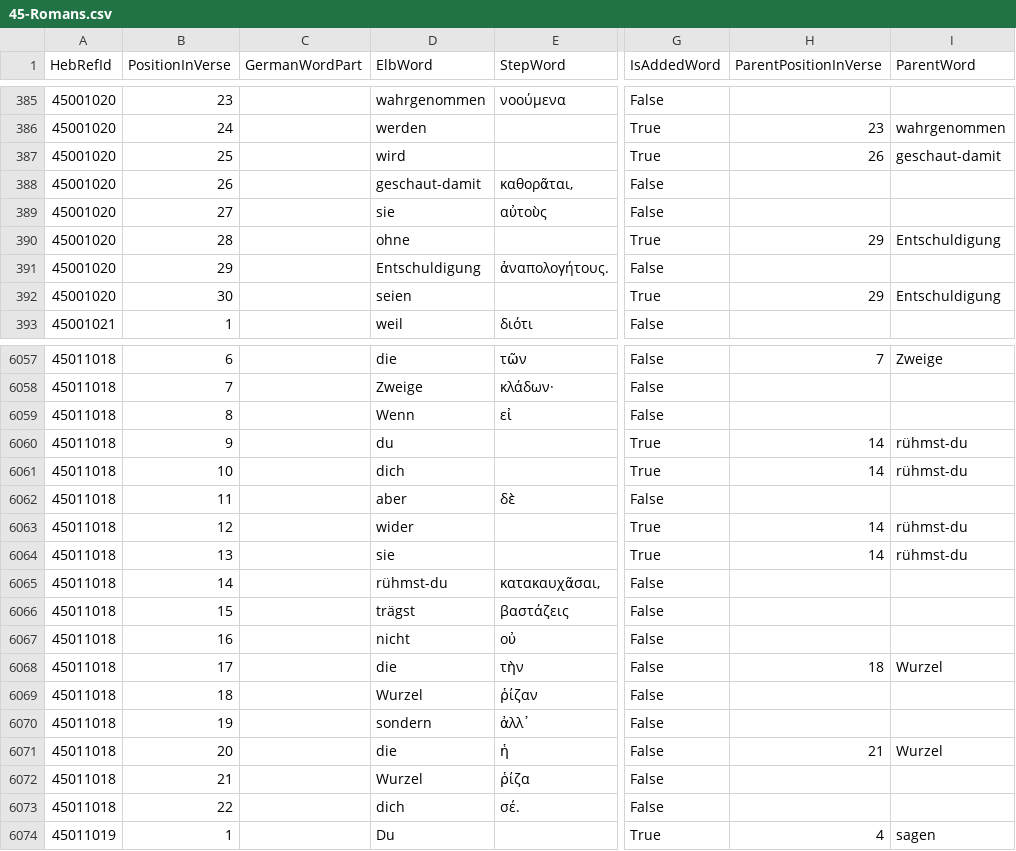
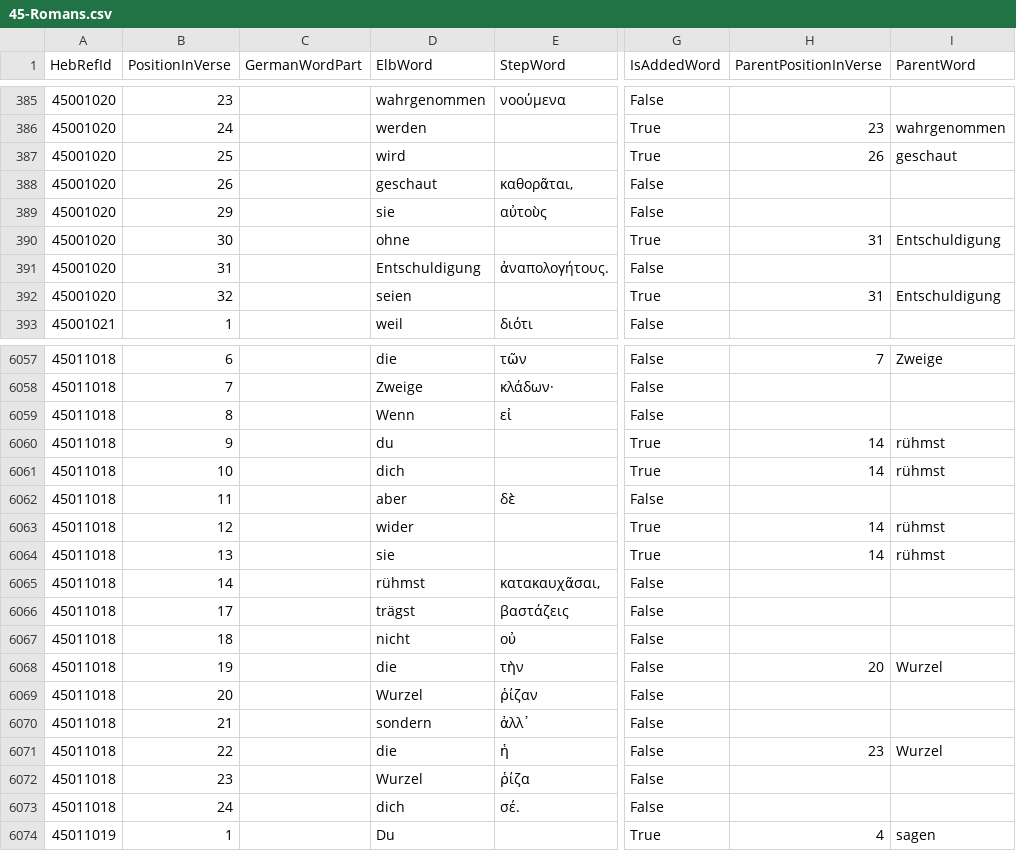
Before and after one commit to penCsharpener/unshackled-word, a CSV file: assets/Elb1871Mappings/45-Romans.csv, drawn as a sheet; only a part is shown, gaps mark what is left out; the diff names each change by its address in the sheet, - before the commit and + after, or states it on an @@ line.

```diff
--- a/assets/Elb1871Mappings/45-Romans.csv
+++ b/assets/Elb1871Mappings/45-Romans.csv
-I387 (ParentWord): geschaut-damit
+I387 (ParentWord): geschaut
-D388 (ElbWord): geschaut-damit
+D388 (ElbWord): geschaut
-B389 (PositionInVerse): 27
+B389 (PositionInVerse): 29
-B390 (PositionInVerse): 28
+B390 (PositionInVerse): 30
-H390 (ParentPositionInVerse): 29
+H390 (ParentPositionInVerse): 31
-B391 (PositionInVerse): 29
+B391 (PositionInVerse): 31
-B392 (PositionInVerse): 30
+B392 (PositionInVerse): 32
-H392 (ParentPositionInVerse): 29
+H392 (ParentPositionInVerse): 31
-I6060:I6061 (ParentWord): rühmst-du
+I6060:I6061 (ParentWord): rühmst
-I6063:I6064 (ParentWord): rühmst-du
+I6063:I6064 (ParentWord): rühmst
-D6065 (ElbWord): rühmst-du
+D6065 (ElbWord): rühmst
-B6066 (PositionInVerse): 15
+B6066 (PositionInVerse): 17
-B6067 (PositionInVerse): 16
+B6067 (PositionInVerse): 18
-B6068 (PositionInVerse): 17
+B6068 (PositionInVerse): 19
-H6068 (ParentPositionInVerse): 18
+H6068 (ParentPositionInVerse): 20
-B6069 (PositionInVerse): 18
+B6069 (PositionInVerse): 20
-B6070 (PositionInVerse): 19
+B6070 (PositionInVerse): 21
-B6071 (PositionInVerse): 20
+B6071 (PositionInVerse): 22
-H6071 (ParentPositionInVerse): 21
+H6071 (ParentPositionInVerse): 23
-B6072 (PositionInVerse): 21
+B6072 (PositionInVerse): 23
-B6073 (PositionInVerse): 22
+B6073 (PositionInVerse): 24
```
Also changed, not shown: assets/Elb1871Mappings/20-Proverbs.csv, assets/Elb1871Mappings/27-Daniel.csv, 41 other files.
